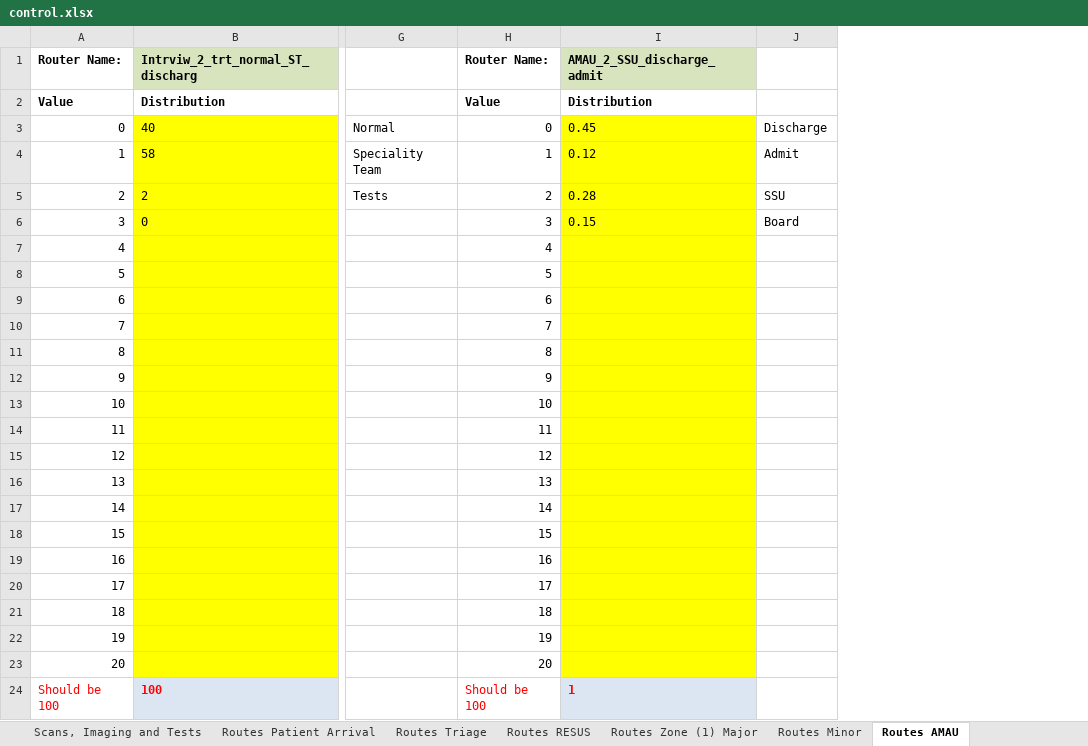
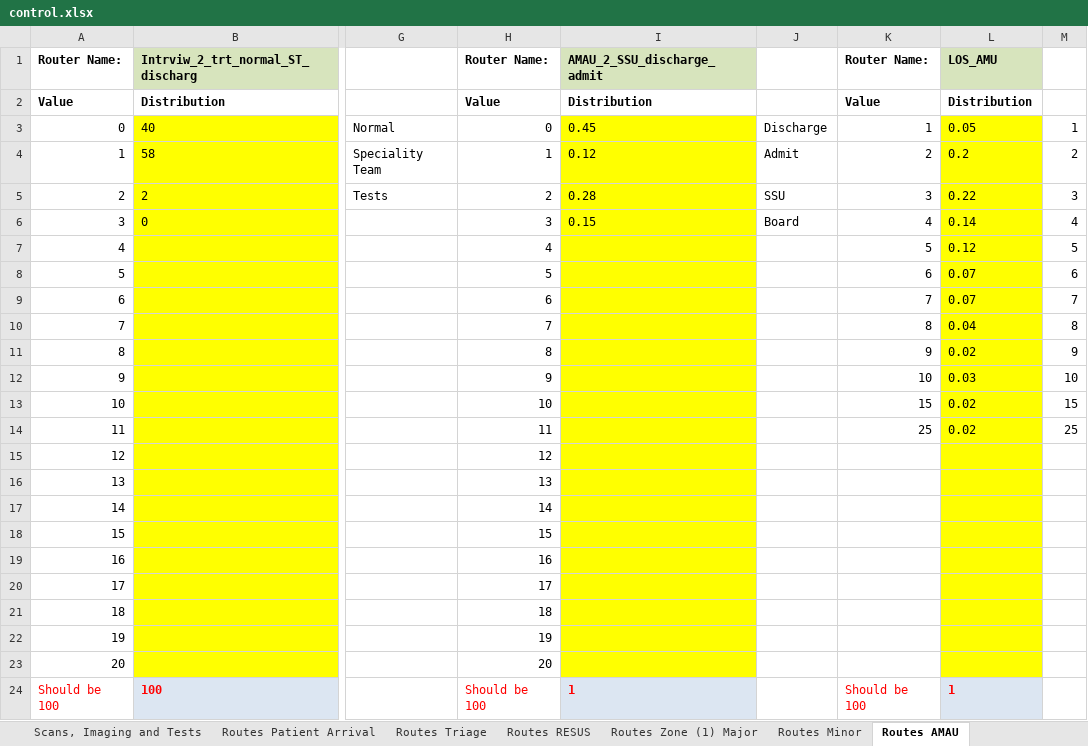
Before and after one commit to hebahabib/Tallaght-Project, an Excel workbook: Tallaght Tallght Model_Original/control.xlsx, sheet Routes AMAU, drawn as a sheet; only a part is shown, gaps mark what is left out; values as stored, in another font and other column widths than the file's, no borders; the diff names each change by its address in the sheet, - before the commit and + after, or states it on an @@ line.

Commit message:
Delay discharge + LOS in AMU
- Delay discharge added to patients going to home, AMU & admitted
- PET in AMU changed according to distribution from real data
- Change time of blood tests & ECG

```diff
--- a/Tallaght Tallght Model_Original/control.xlsx (sheet Routes AMAU)
+++ b/Tallaght Tallght Model_Original/control.xlsx (sheet Routes AMAU)
+column K, rows 1-24: Router Name: | Value | 1 | 2 | 3 | 4 | 5 | 6 | 7 | 8 | 9 | 10 | 15 | 25 |  |  |  |  |  |  |  |  |  | Should be 100
+column L, rows 1-24: LOS_AMU | Distribution | 0.05 | 0.2 | 0.22 | 0.14 | 0.12 | 0.07 | 0.07 | 0.04 | 0.02 | 0.03 | 0.02 | 0.02 |  |  |  |  |  |  |  |  |  | 1
+column M, rows 3-14: 1 | 2 | 3 | 4 | 5 | 6 | 7 | 8 | 9 | 10 | 15 | 25
```
Also changed, not shown: sheet Other Processes Timing, sheet Sim Runs (2), sheet AMAU, 2 other files.
